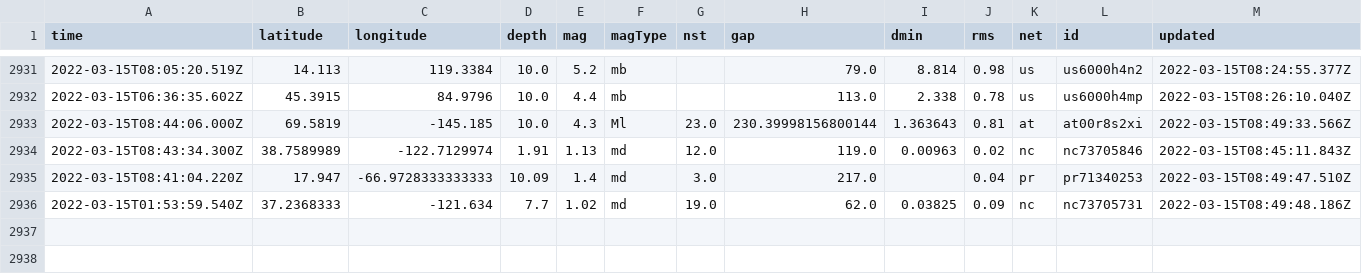
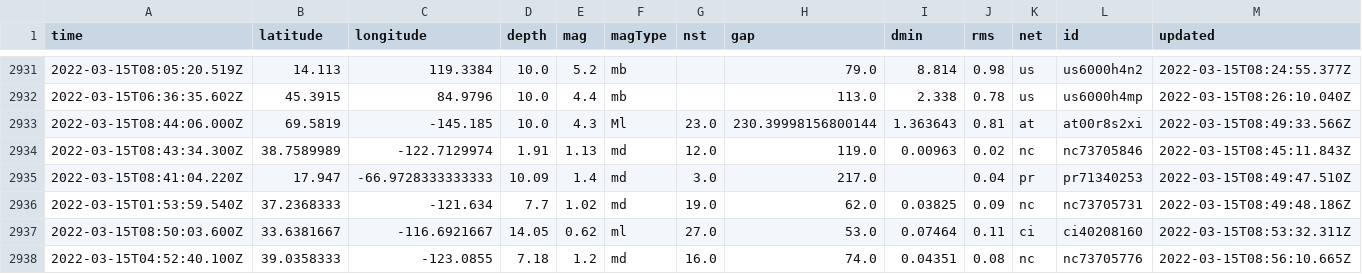
Before and after one commit to Nmargolis/github-action-workshop, a CSV file: usgs_main.csv, drawn as a sheet; only a part is shown, gaps mark what is left out; rows hold the shown columns only; the diff names each change by its address in the sheet, - before the commit and + after, or states it on an @@ line.

```diff
--- a/usgs_main.csv
+++ b/usgs_main.csv
+row 2937: 2022-03-15T08:50:03.600Z | 33.6381667 | -116.6921667 | 14.05 | 0.62 | ml | 27.0 | 53.0 | 0.07464 | 0.11 | ci | ci40208160 | 2022-03-15T08:53:32.311Z
+row 2938: 2022-03-15T04:52:40.100Z | 39.0358333 | -123.0855 | 7.18 | 1.2 | md | 16.0 | 74.0 | 0.04351 | 0.08 | nc | nc73705776 | 2022-03-15T08:56:10.665Z
```
